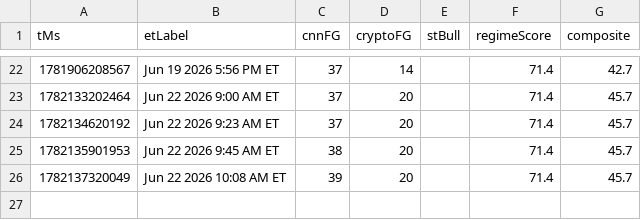
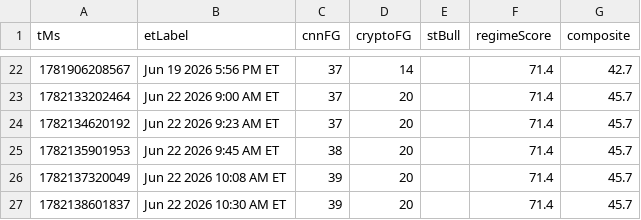
Before and after one commit to Jad-N/Market-Watcher, a CSV file: docs/mood-history.csv, drawn as a sheet; only a part is shown, gaps mark what is left out; the diff names each change by its address in the sheet, - before the commit and + after, or states it on an @@ line.

```diff
--- a/docs/mood-history.csv
+++ b/docs/mood-history.csv
+row 27: 1782138601837 | Jun 22 2026 10:30 AM ET | 39 | 20 |  | 71.4 | 45.7
```
Also changed, not shown: regime history.csv, source-quality history.csv, 4 other files.
